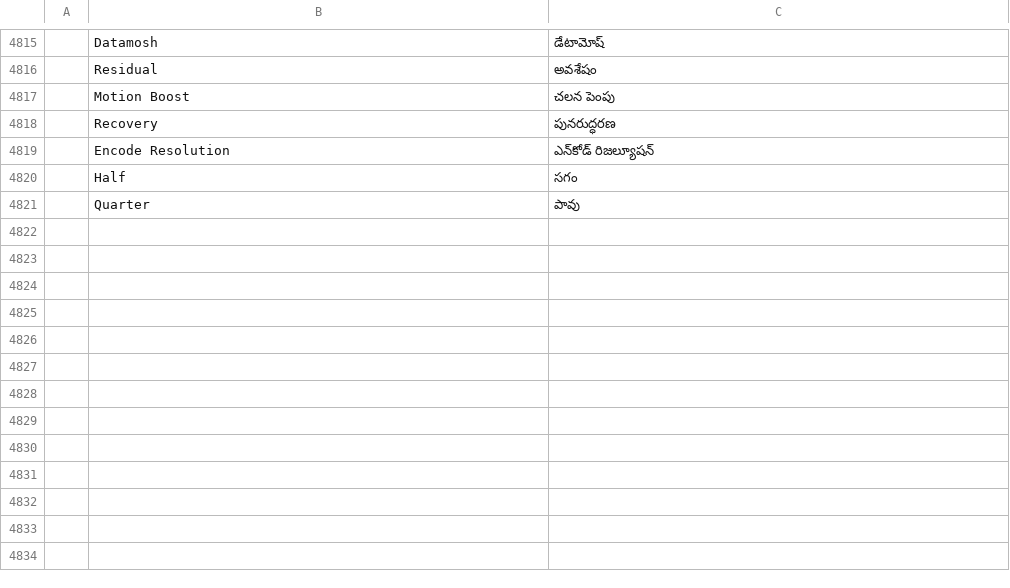
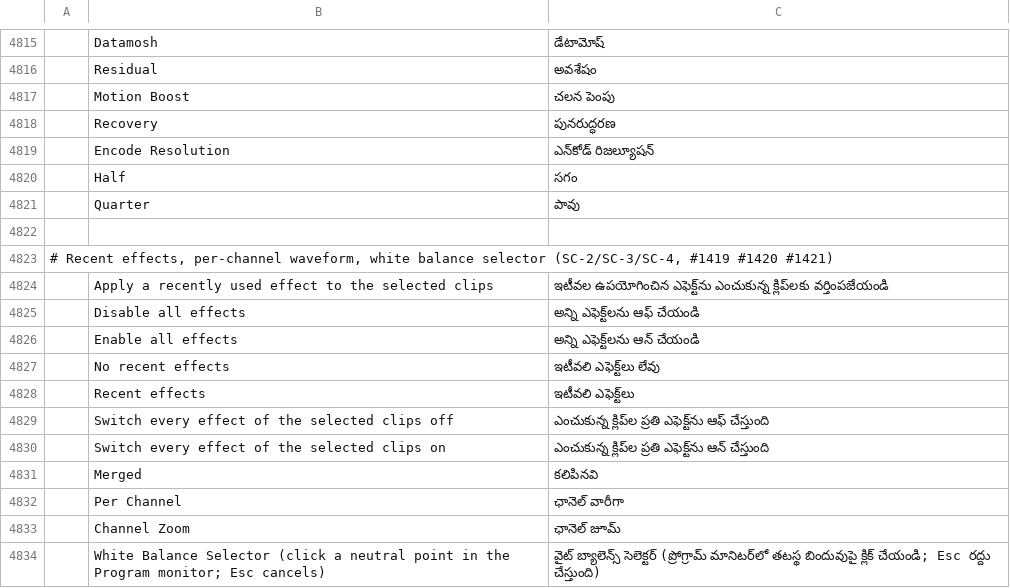
Before and after one commit to ubuntuokos/CinemaFundArchitecture4, a TSV file: i18n/te.tsv, drawn as a sheet; only a part is shown, gaps mark what is left out; the diff names each change by its address in the sheet, - before the commit and + after, or states it on an @@ line.

```diff
--- a/i18n/te.tsv
+++ b/i18n/te.tsv
+row 4822: (empty)
+row 4823: # Recent effects, per-channel waveform, white balance selector (SC-2/SC-3/SC-4, #1419 #1420 #1421)
+row 4824:  | Apply a recently used effect to the selected clips | ఇటీవల ఉపయోగించిన ఎఫెక్ట్‌ను ఎంచుకున్న క్లిప్‌లకు వర్తింపజేయండి
+row 4825:  | Disable all effects | అన్ని ఎఫెక్ట్‌లను ఆఫ్ చేయండి
+row 4826:  | Enable all effects | అన్ని ఎఫెక్ట్‌లను ఆన్ చేయండి
+row 4827:  | No recent effects | ఇటీవలి ఎఫెక్ట్‌లు లేవు
+row 4828:  | Recent effects | ఇటీవలి ఎఫెక్ట్‌లు
+row 4829:  | Switch every effect of the selected clips off | ఎంచుకున్న క్లిప్‌ల ప్రతి ఎఫెక్ట్‌ను ఆఫ్ చేస్తుంది
+row 4830:  | Switch every effect of the selected clips on | ఎంచుకున్న క్లిప్‌ల ప్రతి ఎఫెక్ట్‌ను ఆన్ చేస్తుంది
+row 4831:  | Merged | కలిపినవి
+row 4832:  | Per Channel | ఛానెల్ వారీగా
+row 4833:  | Channel Zoom | ఛానెల్ జూమ్
+row 4834:  | White Balance Selector (click a neutral point in the Program monitor; Esc cancels) | వైట్ బ్యాలెన్స్ సెలెక్టర్ (ప్రోగ్రామ్ మానిటర్‌లో తటస్థ బిందువుపై క్లిక్ చేయండి; Esc రద్దు చేస్తుంది)
```
Also changed, not shown: i18n/bg.tsv, i18n/el.tsv, 28 other files.
